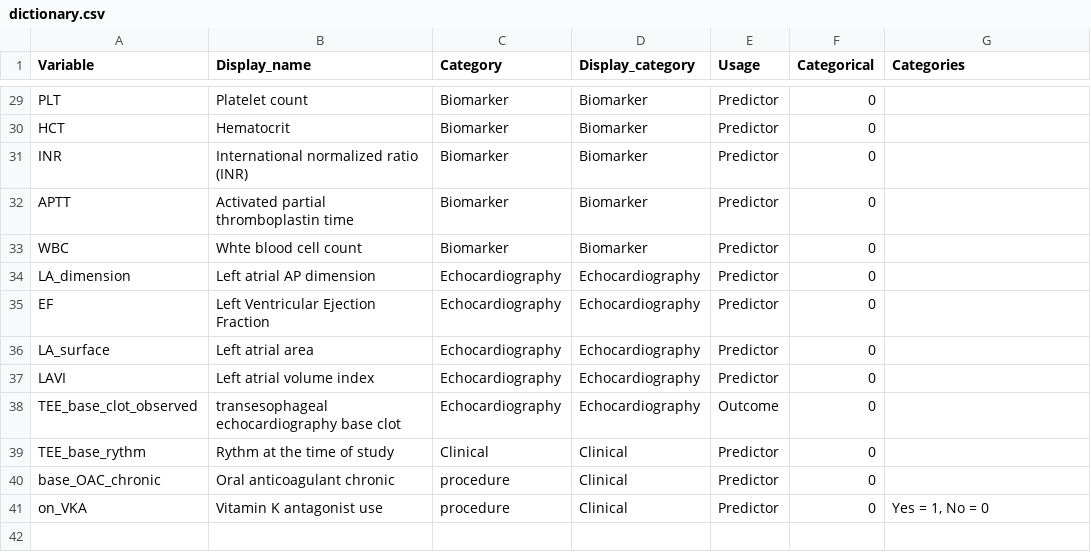
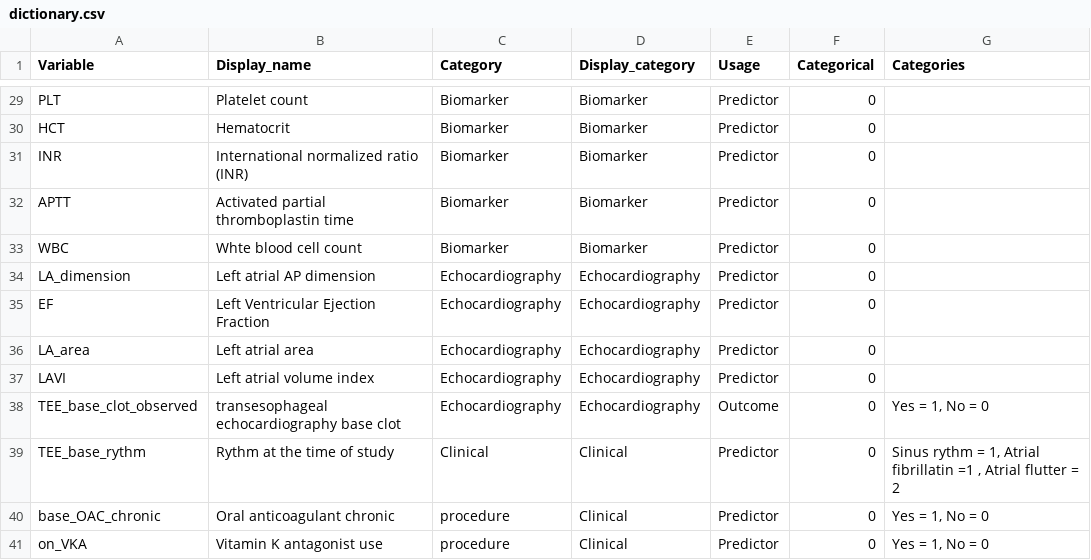
Before and after one commit to konradpieszko/LAT-AI, a CSV file: dictionary.csv, drawn as a sheet; only a part is shown, gaps mark what is left out.

Commit message:
Updated dictionary
Updated dictionary

```diff
--- a/dictionary.csv
+++ b/dictionary.csv
@@ -35,7 +35,7 @@ LA_dimension,Left atrial AP dimension,Echocardiography,Echocardiography,Predicto
 EF,Left Ventricular Ejection Fraction,Echocardiography,Echocardiography,Predictor,0,
-LA_surface,Left atrial area,Echocardiography,Echocardiography,Predictor,0,
+LA_area,Left atrial area,Echocardiography,Echocardiography,Predictor,0,
 LAVI,Left atrial volume index,Echocardiography,Echocardiography,Predictor,0,
-TEE_base_clot_observed,transesophageal echocardiography base clot,Echocardiography,Echocardiography,Outcome,0,
-TEE_base_rythm,Rythm at the time of study,Clinical,Clinical,Predictor,0,
-base_OAC_chronic,Oral anticoagulant chronic,procedure,Clinical,Predictor,0,
+TEE_base_clot_observed,transesophageal echocardiography base clot,Echocardiography,Echocardiography,Outcome,0,"Yes = 1, No = 0"
+TEE_base_rythm,Rythm at the time of study,Clinical,Clinical,Predictor,0,"Sinus rythm = 1, Atrial fibrillatin =1 , Atrial flutter = 2"
+base_OAC_chronic,Oral anticoagulant chronic,procedure,Clinical,Predictor,0,"Yes = 1, No = 0"
 on_VKA,Vitamin K antagonist use,procedure,Clinical,Predictor,0,"Yes = 1, No = 0"
```
Also changed, not shown: sample_data_LATAI.csv.
